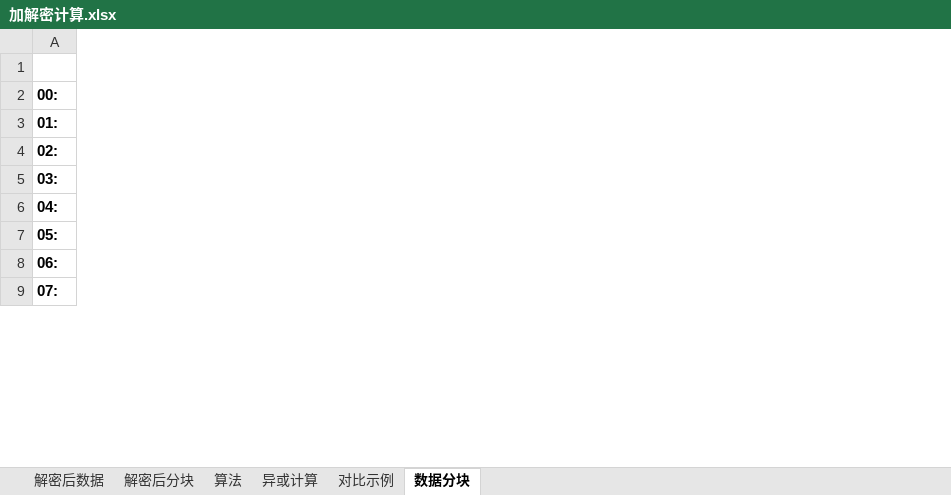
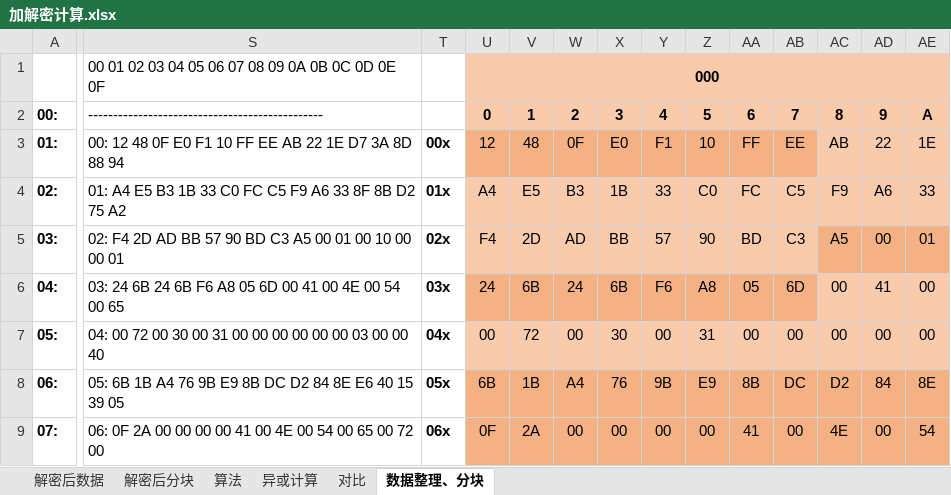
Before and after one commit to superanter/GameTools, an Excel workbook: GameTools/Documents/AmiiboTools/加解密计算.xlsx, sheet 数据整理、分块, drawn as a sheet; only a part is shown, gaps mark what is left out; values as stored, in another font and other column widths than the file's, no borders; the diff covers the shown part only; the diff names each change by its address in the sheet, - before the commit and + after, or states it on an @@ line.

```diff
--- a/GameTools/Documents/AmiiboTools/加解密计算.xlsx (sheet 数据整理、分块)
+++ b/GameTools/Documents/AmiiboTools/加解密计算.xlsx (sheet 数据整理、分块)
-sheet tab: 对比示例
+sheet tab: 对比
-sheet tab: 数据分块
+sheet tab: 数据整理、分块
+column S, rows 1-9: 00 01 02 03 04 05 06 07 08 09 0A 0B 0C 0D 0E 0F | ----------------------------------------------- | 00: 12 48 0F E0 F1 10 FF EE AB 22 1E D7 3A 8D 88 94 | 01: A4 E5 B3 1B 33 C0 FC C5 F9 A6 33 8F 8B D2 75 A2 | 02: F4 2D AD BB 57 90 BD C3 A5 00 01 00 10 00 00 01 | 03: 24 6B 24 6B F6 A8 05 6D 00 41 00 4E 00 54 00 65 | 04: 00 72 00 30 00 31 00 00 00 00 00 00 03 00 00 40 | 05: 6B 1B A4 76 9B E9 8B DC D2 84 8E E6 40 15 39 05 | 06: 0F 2A 00 00 00 00 41 00 4E 00 54 00 65 00 72 00
+column T, rows 3-9: 00x | 01x | 02x | 03x | 04x | 05x | 06x
+column U, rows 1-9: 000 | 0 | 12 | A4 | F4 | 24 | 00 | 6B | 0F
+column V, rows 2-9: 1 | 48 | E5 | 2D | 6B | 72 | 1B | 2A
+column W, rows 2-9: 2 | 0F | B3 | AD | 24 | 00 | A4 | 00
+column X, rows 2-9: 3 | E0 | 1B | BB | 6B | 30 | 76 | 00
+column Y, rows 2-9: 4 | F1 | 33 | 57 | F6 | 00 | 9B | 00
+column Z, rows 2-9: 5 | 10 | C0 | 90 | A8 | 31 | E9 | 00
+column AA, rows 2-9: 6 | FF | FC | BD | 05 | 00 | 8B | 41
+column AB, rows 2-9: 7 | EE | C5 | C3 | 6D | 00 | DC | 00
+column AC, rows 2-9: 8 | AB | F9 | A5 | 00 | 00 | D2 | 4E
+column AD, rows 2-9: 9 | 22 | A6 | 00 | 41 | 00 | 84 | 00
+column AE, rows 2-9: A | 1E | 33 | 01 | 00 | 00 | 8E | 54
```
Also changed, not shown: 6 added columns elsewhere in this sheet, sheet 对比, sheet 解密后数据, sheet 解密后分块, formulas that keep their value, 1 other file.
